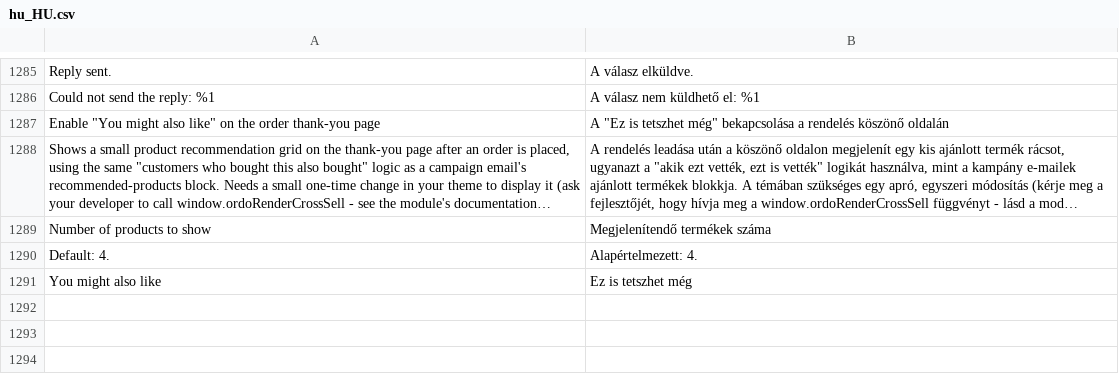
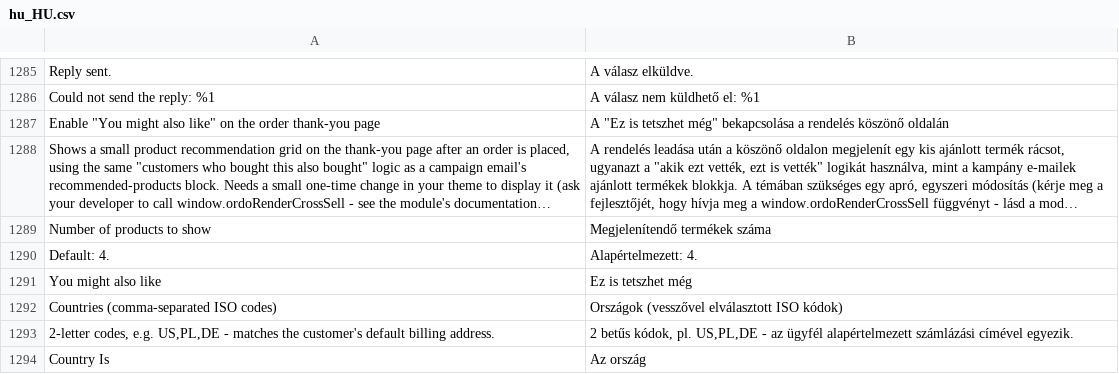
Before and after one commit to michalper/ordo, a CSV file: i18n/hu_HU.csv, drawn as a sheet; only a part is shown, gaps mark what is left out; long unchanged cells end in ….

```diff
--- a/i18n/hu_HU.csv
+++ b/i18n/hu_HU.csv
@@ -1299 +1299,4 @@
 "You might also like","Ez is tetszhet még"
+"Countries (comma-separated ISO codes)","Országok (vesszővel elválasztott ISO kódok)"
+"2-letter codes, e.g. US,PL,DE - matches the customer's default billing address.","2 betűs kódok, pl. US,PL,DE - az ügyfél alapértelmezett számlázási címével egyezik."
+"Country Is","Az ország"
```
Also changed, not shown: i18n/it_IT.csv, i18n/ko_KR.csv, 25 other files.
